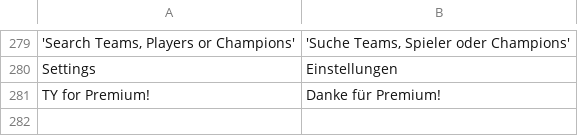
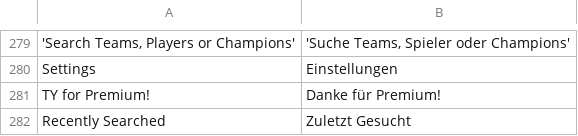
Before and after one commit to DasNerdwork/clashapp, a CSV file: lang/de_DE.csv, drawn as a sheet; only a part is shown, gaps mark what is left out; the diff names each change by its address in the sheet, - before the commit and + after, or states it on an @@ line.

Commit message:
Fully added, fixed & tested search history

```diff
--- a/lang/de_DE.csv
+++ b/lang/de_DE.csv
+row 282: Recently Searched | Zuletzt Gesucht
```
Also changed, not shown: 19 other files.
